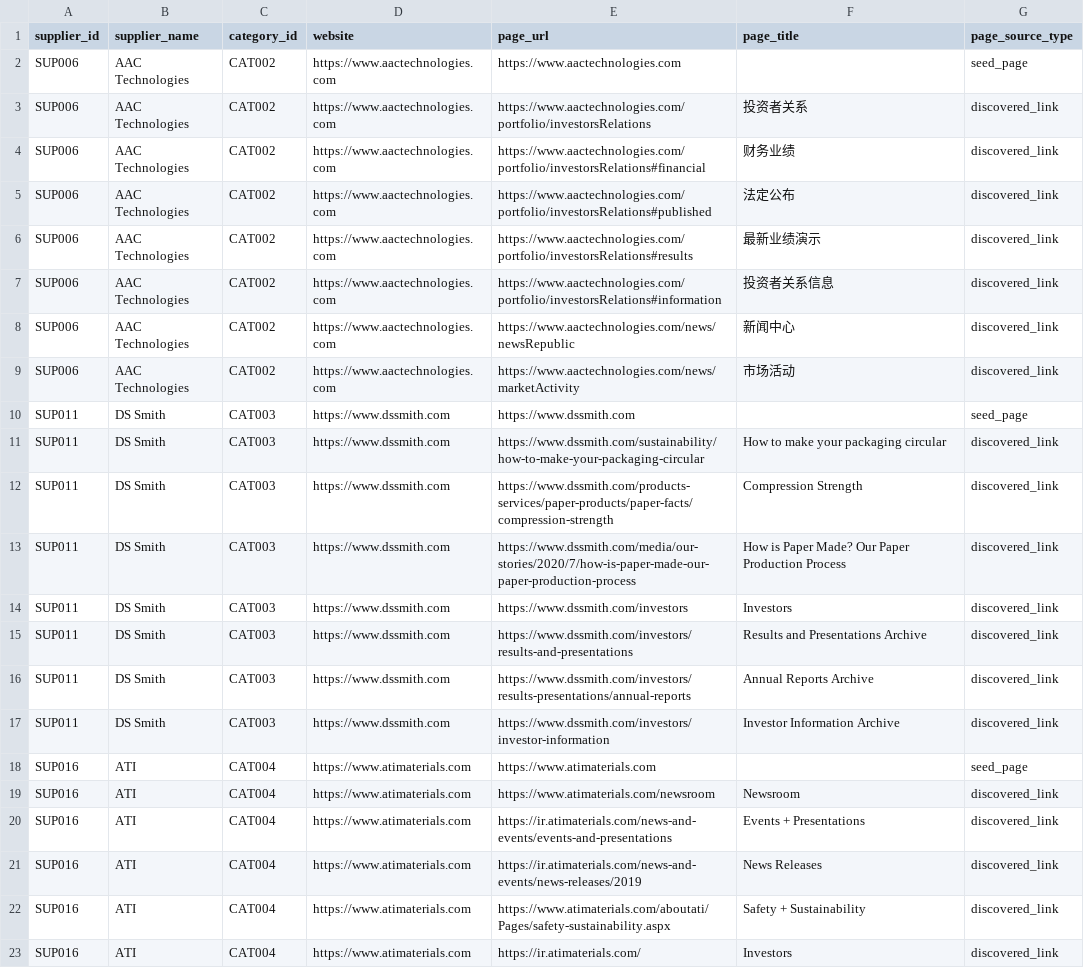
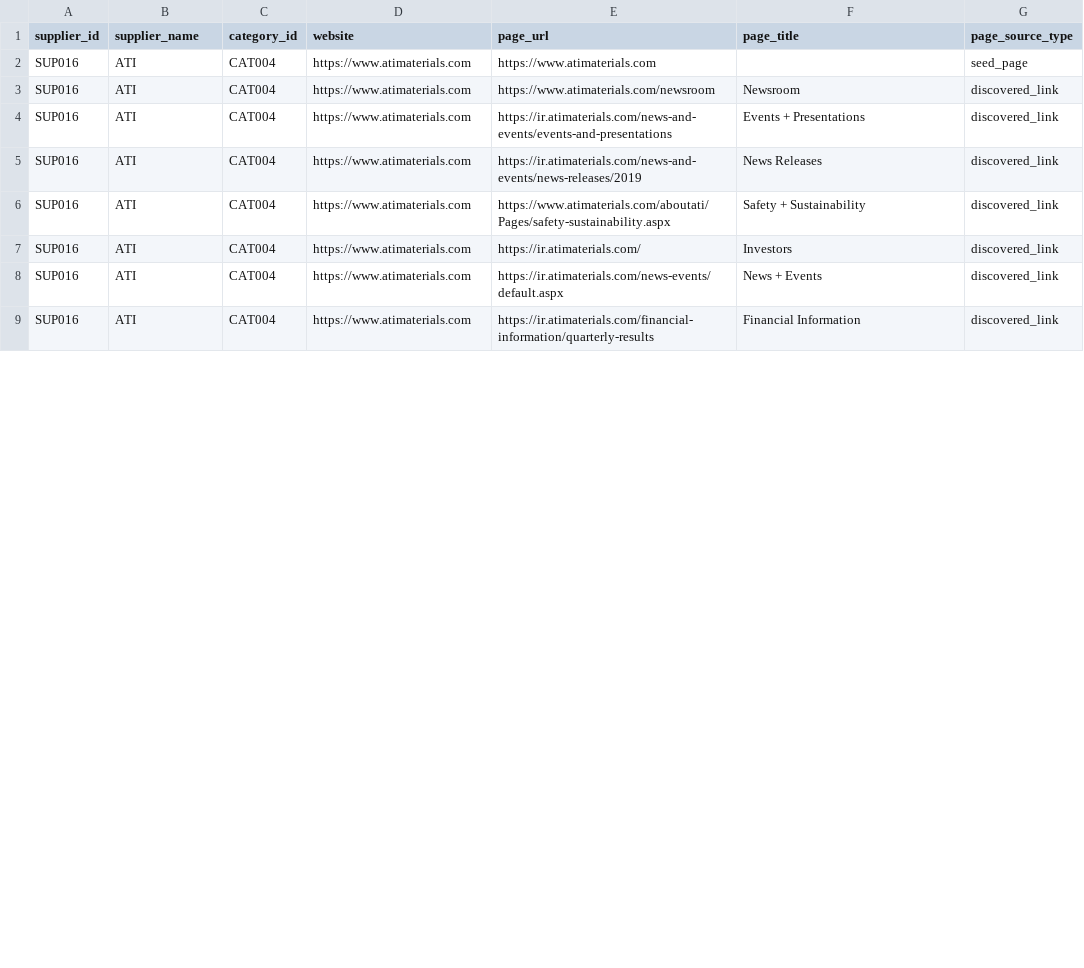
Before and after one commit to nvaikus11/Supplier-Intelligence-Agent, a CSV file: outputs/daily_reports/browser_candidate_pages.csv, drawn as a sheet; only a part is shown; the shorter side is filled out with more unchanged rows; removed rows and columns are numbered as before the commit, all else as after; the diff covers the shown part only; the diff names each change by its address in the sheet, - before the commit and + after, or states it on an @@ line.

```diff
--- a/outputs/daily_reports/browser_candidate_pages.csv
+++ b/outputs/daily_reports/browser_candidate_pages.csv
-row 2: SUP006 | AAC Technologies | CAT002 | https://www.aactechnologies.com | https://www.aactechnologies.com |  | seed_page
-row 3: SUP006 | AAC Technologies | CAT002 | https://www.aactechnologies.com | https://www.aactechnologies.com/portfolio/investorsRelations | 投资者关系 | discovered_link
-row 4: SUP006 | AAC Technologies | CAT002 | https://www.aactechnologies.com | https://www.aactechnologies.com/portfolio/investorsRelations#financial | 财务业绩 | discovered_link
-row 5: SUP006 | AAC Technologies | CAT002 | https://www.aactechnologies.com | https://www.aactechnologies.com/portfolio/investorsRelations#published | 法定公布 | discovered_link
-row 6: SUP006 | AAC Technologies | CAT002 | https://www.aactechnologies.com | https://www.aactechnologies.com/portfolio/investorsRelations#results | 最新业绩演示 | discovered_link
-row 7: SUP006 | AAC Technologies | CAT002 | https://www.aactechnologies.com | https://www.aactechnologies.com/portfolio/investorsRelations#information | 投资者关系信息 | discovered_link
-row 8: SUP006 | AAC Technologies | CAT002 | https://www.aactechnologies.com | https://www.aactechnologies.com/news/newsRepublic | 新闻中心 | discovered_link
-row 9: SUP006 | AAC Technologies | CAT002 | https://www.aactechnologies.com | https://www.aactechnologies.com/news/marketActivity | 市场活动 | discovered_link
-row 10: SUP011 | DS Smith | CAT003 | https://www.dssmith.com | https://www.dssmith.com |  | seed_page
-row 11: SUP011 | DS Smith | CAT003 | https://www.dssmith.com | https://www.dssmith.com/sustainability/how-to-make-your-packaging-circular | How to make your packaging circular | discovered_link
-row 12: SUP011 | DS Smith | CAT003 | https://www.dssmith.com | https://www.dssmith.com/products-services/paper-products/paper-facts/compression-strength | Compression Strength | discovered_link
-row 13: SUP011 | DS Smith | CAT003 | https://www.dssmith.com | https://www.dssmith.com/media/our-stories/2020/7/how-is-paper-made-our-paper-production-process | How is Paper Made? Our Paper Production Process | discovered_link
-row 14: SUP011 | DS Smith | CAT003 | https://www.dssmith.com | https://www.dssmith.com/investors | Investors | discovered_link
-row 15: SUP011 | DS Smith | CAT003 | https://www.dssmith.com | https://www.dssmith.com/investors/results-and-presentations | Results and Presentations Archive | discovered_link
-row 16: SUP011 | DS Smith | CAT003 | https://www.dssmith.com | https://www.dssmith.com/investors/results-presentations/annual-reports | Annual Reports Archive | discovered_link
-row 17: SUP011 | DS Smith | CAT003 | https://www.dssmith.com | https://www.dssmith.com/investors/investor-information | Investor Information Archive | discovered_link
```
Also changed, not shown: 10 added rows elsewhere in this file, outputs/daily_reports/real_signals.csv, 1 other file.
